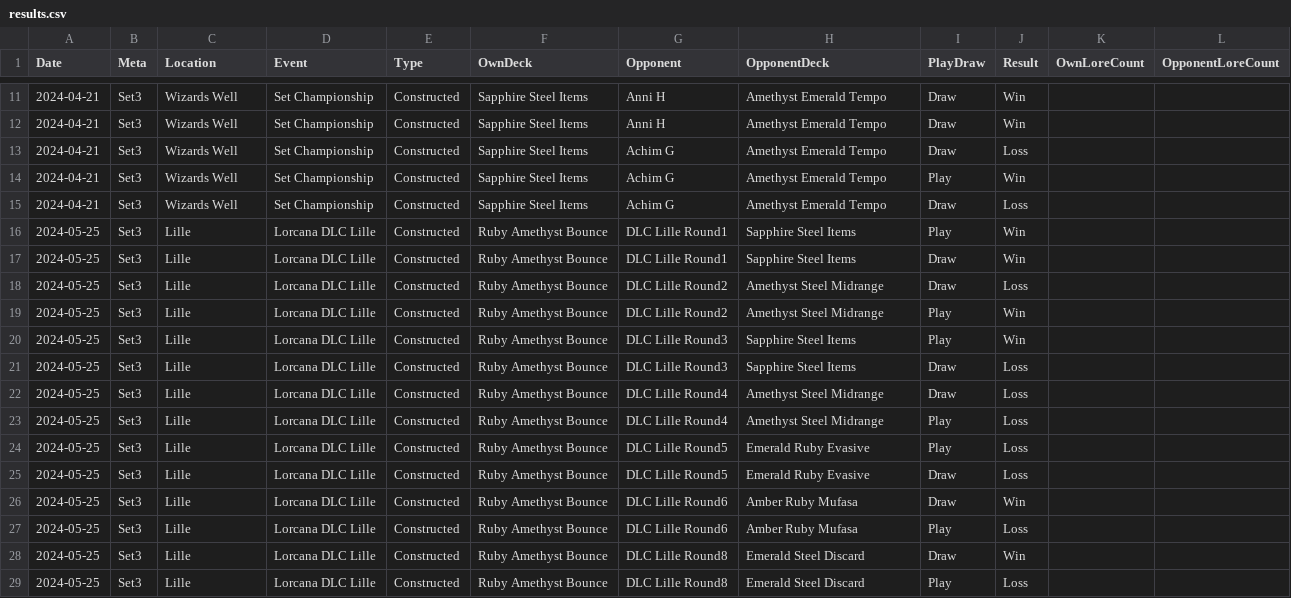
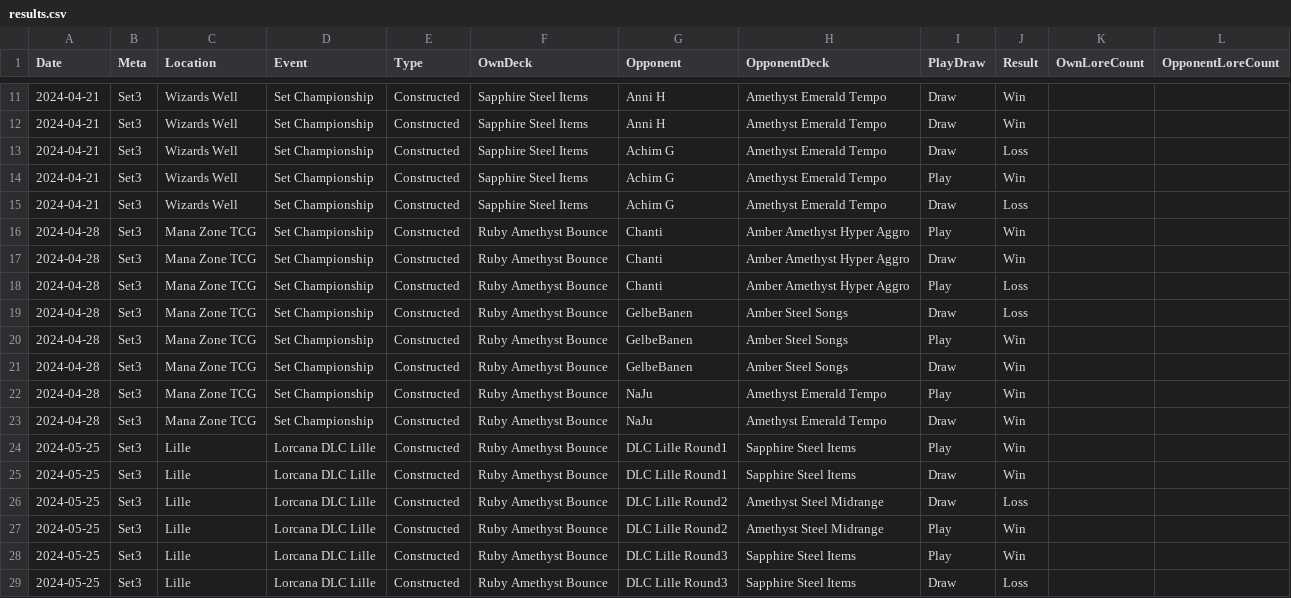
Before and after one commit to shinobi64/lorcana, a CSV file: results/results.csv, drawn as a sheet; only a part is shown, gaps mark what is left out; the shorter side is filled out with more unchanged rows.

```diff
--- a/results/results.csv
+++ b/results/results.csv
@@ -15,2 +15,10 @@ Date,Meta,Location,Event,Type,OwnDeck,Opponent,OpponentDeck,PlayDraw,Result,OwnL
 2024-04-21,Set3,Wizards Well,Set Championship,Constructed,Sapphire Steel Items,Achim G,Amethyst Emerald Tempo,Draw,Loss,,
+2024-04-28,Set3,Mana Zone TCG,Set Championship,Constructed,Ruby Amethyst Bounce,Chanti,Amber Amethyst Hyper Aggro,Play,Win,,
+2024-04-28,Set3,Mana Zone TCG,Set Championship,Constructed,Ruby Amethyst Bounce,Chanti,Amber Amethyst Hyper Aggro,Draw,Win,,
+2024-04-28,Set3,Mana Zone TCG,Set Championship,Constructed,Ruby Amethyst Bounce,Chanti,Amber Amethyst Hyper Aggro,Play,Loss,,
+2024-04-28,Set3,Mana Zone TCG,Set Championship,Constructed,Ruby Amethyst Bounce,GelbeBanen,Amber Steel Songs,Draw,Loss,,
+2024-04-28,Set3,Mana Zone TCG,Set Championship,Constructed,Ruby Amethyst Bounce,GelbeBanen,Amber Steel Songs,Play,Win,,
+2024-04-28,Set3,Mana Zone TCG,Set Championship,Constructed,Ruby Amethyst Bounce,GelbeBanen,Amber Steel Songs,Draw,Win,,
+2024-04-28,Set3,Mana Zone TCG,Set Championship,Constructed,Ruby Amethyst Bounce,NaJu,Amethyst Emerald Tempo,Play,Win,,
+2024-04-28,Set3,Mana Zone TCG,Set Championship,Constructed,Ruby Amethyst Bounce,NaJu,Amethyst Emerald Tempo,Draw,Win,,
 2024-05-25,Set3,Lille,Lorcana DLC Lille,Constructed,Ruby Amethyst Bounce,DLC Lille Round1,Sapphire Steel Items,Play,Win,,
```
Also changed, not shown: results/locations.csv, 1 other file.
